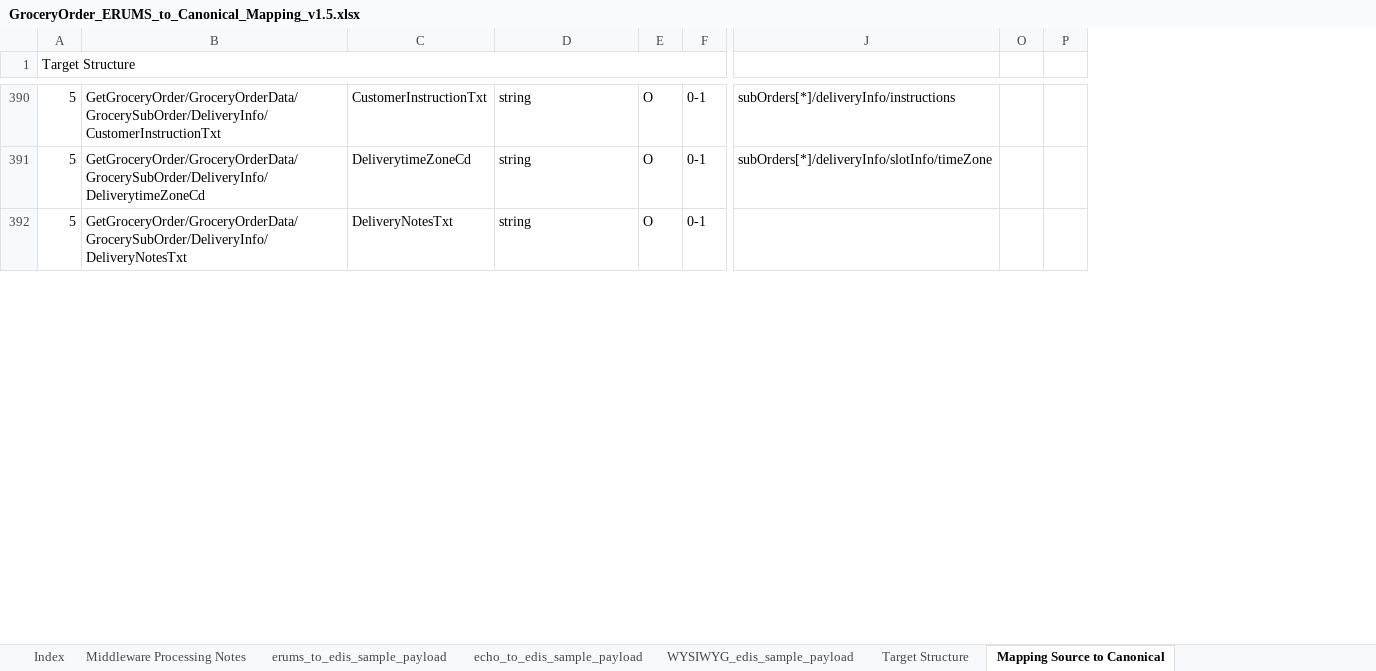
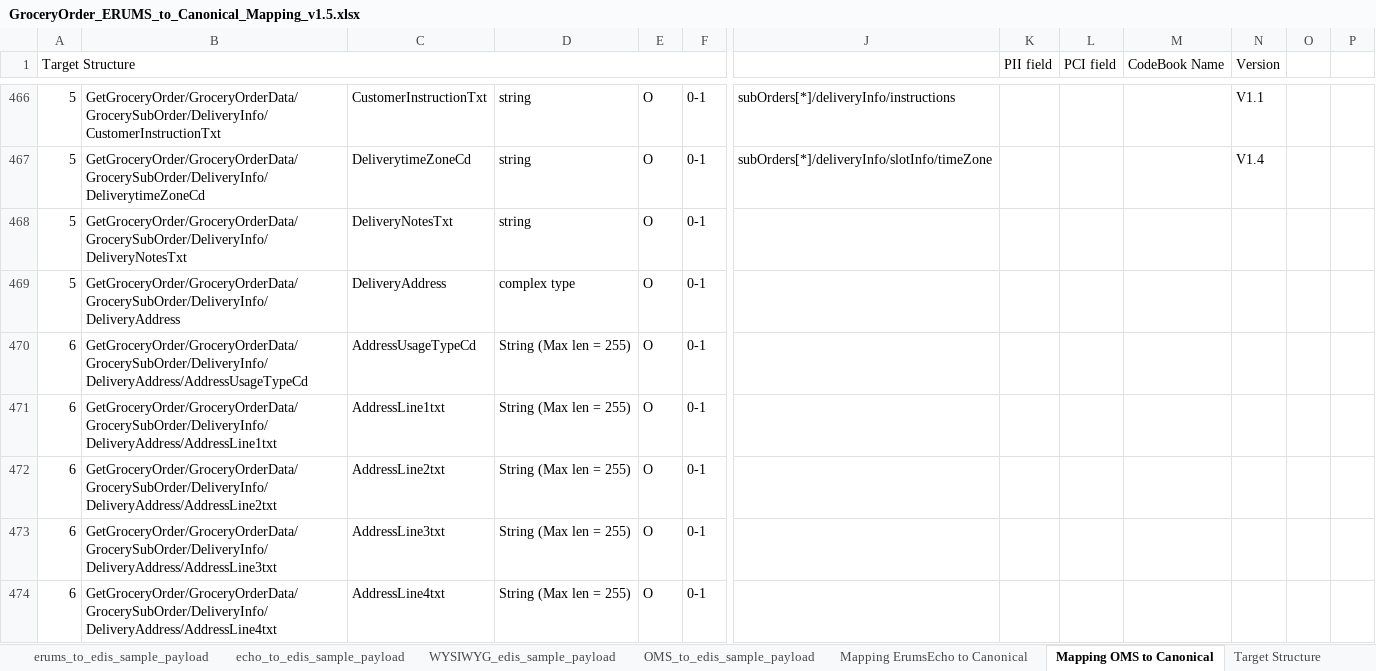
Before and after one commit to soyastudio/Workshop, an Excel workbook: Repository/BusinessObjects/GroceryOrder/requirement/GroceryOrder_ERUMS_to_Canonical_Mapping_v1.5.xlsx, sheet Mapping OMS to Canonical, drawn as a sheet; only a part is shown, gaps mark what is left out; values as stored, in another font and other column widths than the file's, no cell formats; removed rows and columns are numbered as before the commit, all else as after; rows hold the shown columns only; the diff covers the shown part only; the diff names each change by its address in the sheet, - before the commit and + after, or states it on an @@ line.

Commit message:
GroceryOrder_ERUMS_to_Canonical_Mapping_v1.5.xlsx

```diff
--- a/Repository/BusinessObjects/GroceryOrder/requirement/GroceryOrder_ERUMS_to_Canonical_Mapping_v1.5.xlsx (sheet Mapping OMS to Canonical)
+++ b/Repository/BusinessObjects/GroceryOrder/requirement/GroceryOrder_ERUMS_to_Canonical_Mapping_v1.5.xlsx (sheet Mapping OMS to Canonical)
-sheet tab: Mapping Source to Canonical
+sheet tab: Mapping OMS to Canonical
+sheet tab: OMS_to_edis_sample_payload
+sheet tab: Mapping ErumsEcho to Canonical
@@ sheet tab order changed: erums_to_edis_sample_payload | echo_to_edis_sample_payload | WYSIWYG_edis_sample_payload | OMS_to_edis_sample_payload | Mapping ErumsEcho to Canonical | Mapping OMS to Canonical | Target Structure @@
@@ column K (PII field) unhidden, empty @@
@@ column L (PCI field) unhidden, empty @@
@@ column M (CodeBook Name) unhidden, empty @@
@@ column N (Version) unhidden, rows 466-467: V1.1 | V1.4 @@
-column P, empty
+column P, empty
+row 469: 5 | GetGroceryOrder/GroceryOrderData/GrocerySubOrder/DeliveryInfo/DeliveryAddress | DeliveryAddress | complex type | O | 0-1
+row 470: 6 | GetGroceryOrder/GroceryOrderData/GrocerySubOrder/DeliveryInfo/DeliveryAddress/AddressUsageTypeCd | AddressUsageTypeCd | String (Max len = 255) | O | 0-1
+row 471: 6 | GetGroceryOrder/GroceryOrderData/GrocerySubOrder/DeliveryInfo/DeliveryAddress/AddressLine1txt | AddressLine1txt | String (Max len = 255) | O | 0-1
+row 472: 6 | GetGroceryOrder/GroceryOrderData/GrocerySubOrder/DeliveryInfo/DeliveryAddress/AddressLine2txt | AddressLine2txt | String (Max len = 255) | O | 0-1
+row 473: 6 | GetGroceryOrder/GroceryOrderData/GrocerySubOrder/DeliveryInfo/DeliveryAddress/AddressLine3txt | AddressLine3txt | String (Max len = 255) | O | 0-1
+row 474: 6 | GetGroceryOrder/GroceryOrderData/GrocerySubOrder/DeliveryInfo/DeliveryAddress/AddressLine4txt | AddressLine4txt | String (Max len = 255) | O | 0-1
```
Also changed, not shown: 162 added rows, 1 removed row and 83 edited cells elsewhere in this sheet, sheet Target Structure, sheet Index, cell formats, hidden cells, charts or pictures, 24 other files.
